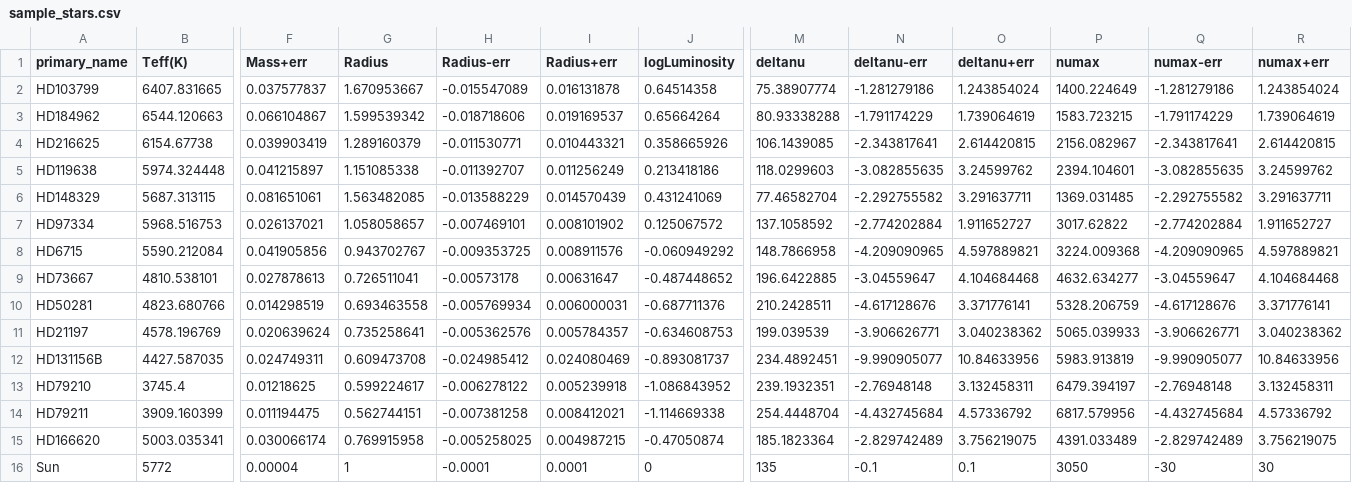
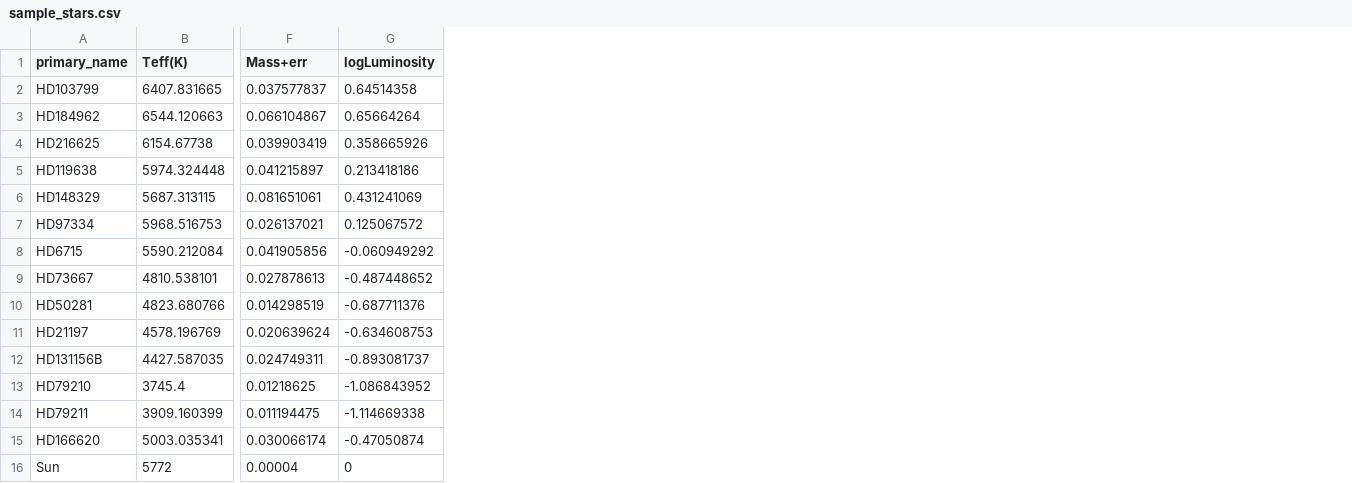
Before and after one commit to BRajkumar041992/ExTEMPO, a CSV file: sample_stars.csv, drawn as a sheet; only a part is shown, gaps mark what is left out; the diff names each change by its address in the sheet, - before the commit and + after, or states it on an @@ line.

```diff
--- a/sample_stars.csv
+++ b/sample_stars.csv
-column G (Radius), rows 2-16: 1.670953667 | 1.599539342 | 1.289160379 | 1.151085338 | 1.563482085 | 1.058058657 | 0.943702767 | 0.726511041 | 0.693463558 | 0.735258641 | 0.609473708 | 0.599224617 | 0.562744151 | 0.769915958 | 1
-column H (Radius-err), rows 2-16: -0.015547089 | -0.018718606 | -0.011530771 | -0.011392707 | -0.013588229 | -0.007469101 | -0.009353725 | -0.00573178 | -0.005769934 | -0.005362576 | -0.024985412 | -0.006278122 | -0.007381258 | -0.005258025 | -0.0001
-column I (Radius+err), rows 2-16: 0.016131878 | 0.019169537 | 0.010443321 | 0.011256249 | 0.014570439 | 0.008101902 | 0.008911576 | 0.00631647 | 0.006000031 | 0.005784357 | 0.024080469 | 0.005239918 | 0.008412021 | 0.004987215 | 0.0001
-column M (deltanu), rows 2-16: 75.38907774 | 80.93338288 | 106.1439085 | 118.0299603 | 77.46582704 | 137.1058592 | 148.7866958 | 196.6422885 | 210.2428511 | 199.039539 | 234.4892451 | 239.1932351 | 254.4448704 | 185.1823364 | 135
-column N (deltanu-err), rows 2-16: -1.281279186 | -1.791174229 | -2.343817641 | -3.082855635 | -2.292755582 | -2.774202884 | -4.209090965 | -3.04559647 | -4.617128676 | -3.906626771 | -9.990905077 | -2.76948148 | -4.432745684 | -2.829742489 | -0.1
-column O (deltanu+err), rows 2-16: 1.243854024 | 1.739064619 | 2.614420815 | 3.24599762 | 3.291637711 | 1.911652727 | 4.597889821 | 4.104684468 | 3.371776141 | 3.040238362 | 10.84633956 | 3.132458311 | 4.57336792 | 3.756219075 | 0.1
-column P (numax), rows 2-16: 1400.224649 | 1583.723215 | 2156.082967 | 2394.104601 | 1369.031485 | 3017.62822 | 3224.009368 | 4632.634277 | 5328.206759 | 5065.039933 | 5983.913819 | 6479.394197 | 6817.579956 | 4391.033489 | 3050
-column Q (numax-err), rows 2-16: -1.281279186 | -1.791174229 | -2.343817641 | -3.082855635 | -2.292755582 | -2.774202884 | -4.209090965 | -3.04559647 | -4.617128676 | -3.906626771 | -9.990905077 | -2.76948148 | -4.432745684 | -2.829742489 | -30
-column R (numax+err), rows 2-16: 1.243854024 | 1.739064619 | 2.614420815 | 3.24599762 | 3.291637711 | 1.911652727 | 4.597889821 | 4.104684468 | 3.371776141 | 3.040238362 | 10.84633956 | 3.132458311 | 4.57336792 | 3.756219075 | 30
```
Also changed, not shown: 1 other file.
